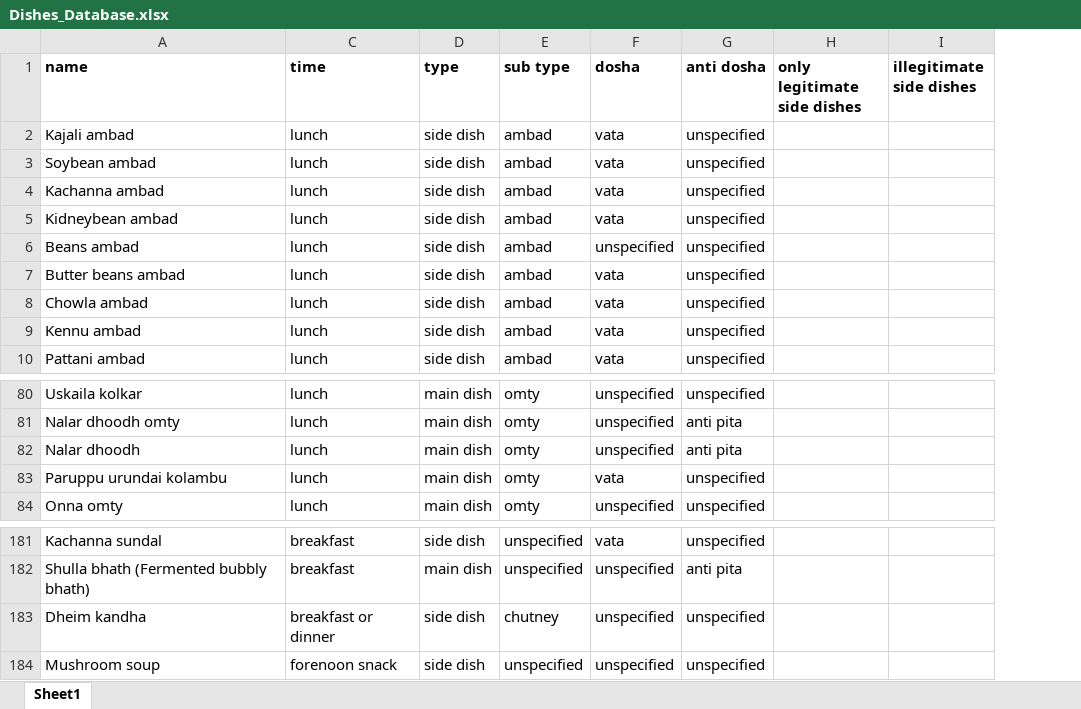
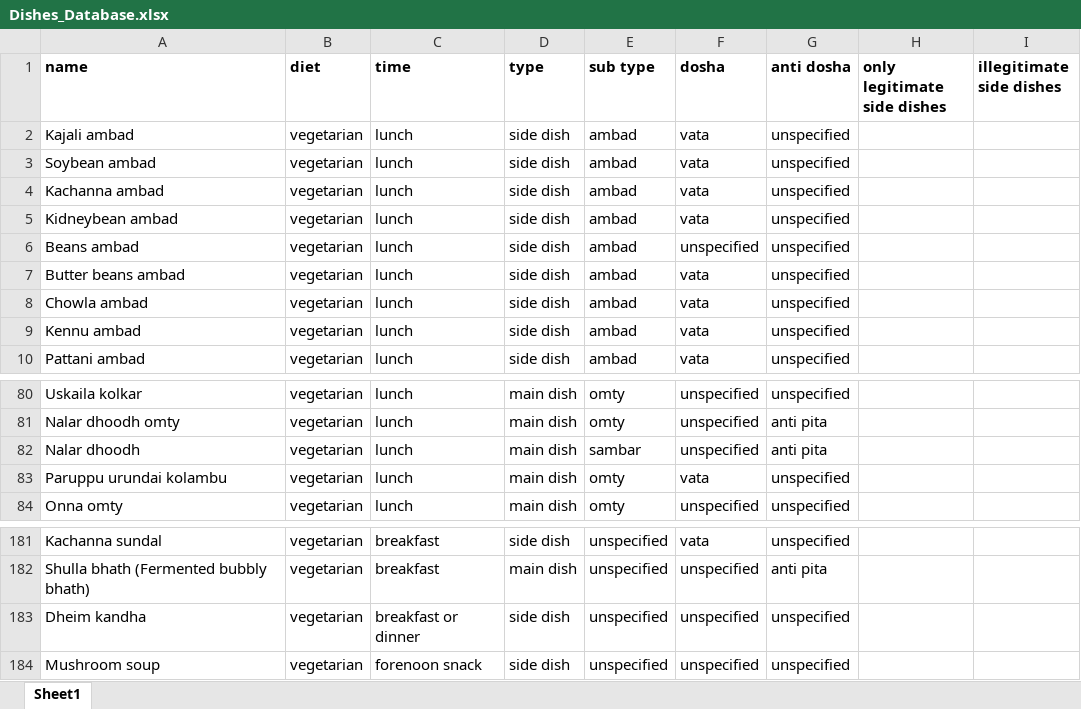
Before and after one commit to saravanadinesh/mealmaster, an Excel workbook: Dishes_Database.xlsx, sheet Sheet1, drawn as a sheet; only a part is shown, gaps mark what is left out; values as stored, in another font and other column widths than the file's, no borders; charts and pictures not drawn; the diff covers the shown part only; the diff names each change by its address in the sheet, - before the commit and + after, or states it on an @@ line.

```diff
--- a/Dishes_Database.xlsx (sheet Sheet1)
+++ b/Dishes_Database.xlsx (sheet Sheet1)
@@ column B (diet) unhidden, rows 2-10: all vegetarian; rows 80-84: all vegetarian; rows 181-184: all vegetarian @@
-E82 (sub type): omty
+E82 (sub type): sambar
-E183 (sub type): chutney
+E183 (sub type): unspecified
```
Also changed, not shown: 20 edited cells elsewhere in this sheet, charts or pictures, 1 other file.
